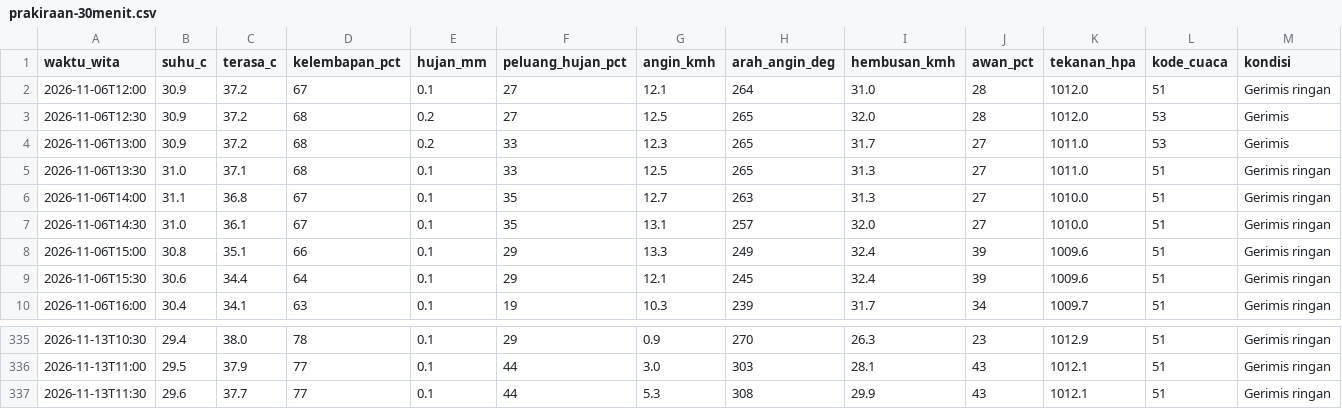
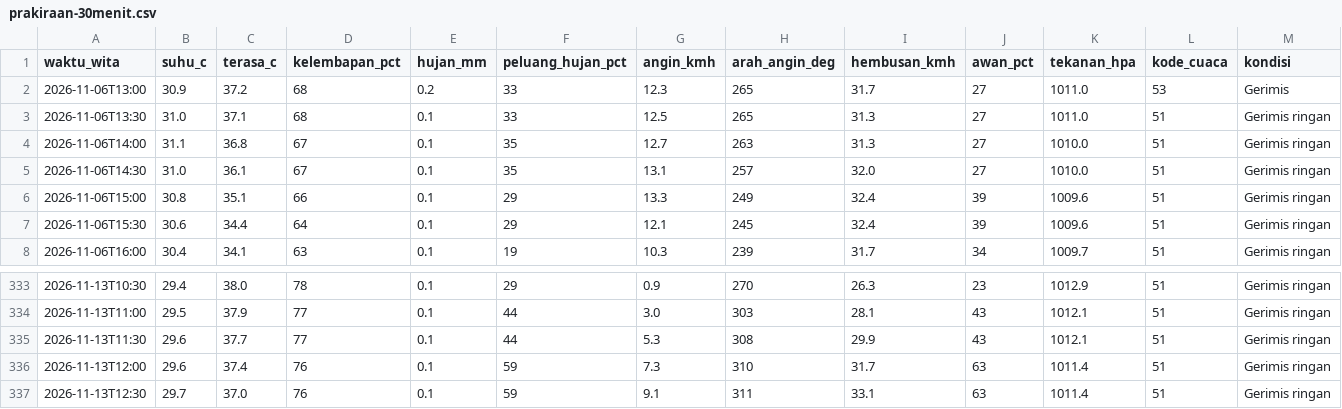
Before and after one commit to ariblackheart-cyber/cuaca-mataram, a CSV file: data/prakiraan-30menit.csv, drawn as a sheet; only a part is shown, gaps mark what is left out; removed rows and columns are numbered as before the commit, all else as after; the diff names each change by its address in the sheet, - before the commit and + after, or states it on an @@ line.

```diff
--- a/data/prakiraan-30menit.csv
+++ b/data/prakiraan-30menit.csv
-row 2: 2026-11-06T12:00 | 30.9 | 37.2 | 67 | 0.1 | 27 | 12.1 | 264 | 31.0 | 28 | 1012.0 | 51 | Gerimis ringan
-row 3: 2026-11-06T12:30 | 30.9 | 37.2 | 68 | 0.2 | 27 | 12.5 | 265 | 32.0 | 28 | 1012.0 | 53 | Gerimis
+row 336: 2026-11-13T12:00 | 29.6 | 37.4 | 76 | 0.1 | 59 | 7.3 | 310 | 31.7 | 63 | 1011.4 | 51 | Gerimis ringan
+row 337: 2026-11-13T12:30 | 29.7 | 37.0 | 76 | 0.1 | 59 | 9.1 | 311 | 33.1 | 63 | 1011.4 | 51 | Gerimis ringan
```
Also changed, not shown: 2 other files.
